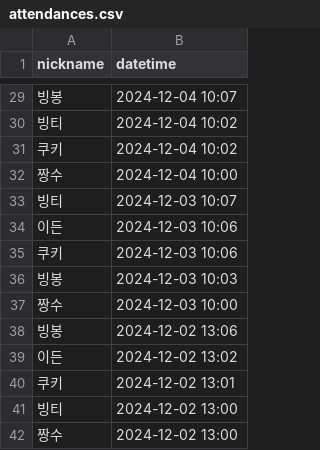
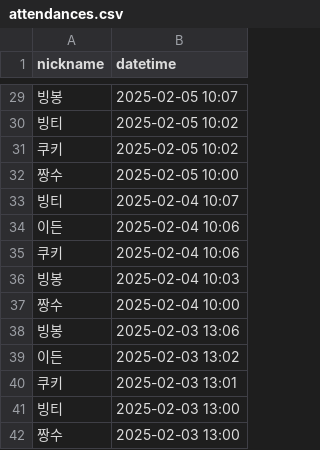
Before and after one commit to woowacourse/java-attendance, a CSV file: src/main/resources/attendances.csv, drawn as a sheet; only a part is shown, gaps mark what is left out; the diff covers the shown part only.

```diff
--- a/src/main/resources/attendances.csv
+++ b/src/main/resources/attendances.csv
@@ -29,14 +29,14 @@ nickname,datetime
-빙봉,2024-12-04 10:07
-빙티,2024-12-04 10:02
-쿠키,2024-12-04 10:02
-짱수,2024-12-04 10:00
-빙티,2024-12-03 10:07
-이든,2024-12-03 10:06
-쿠키,2024-12-03 10:06
-빙봉,2024-12-03 10:03
-짱수,2024-12-03 10:00
-빙봉,2024-12-02 13:06
-이든,2024-12-02 13:02
-쿠키,2024-12-02 13:01
-빙티,2024-12-02 13:00
-짱수,2024-12-02 13:00
+빙봉,2025-02-05 10:07
+빙티,2025-02-05 10:02
+쿠키,2025-02-05 10:02
+짱수,2025-02-05 10:00
+빙티,2025-02-04 10:07
+이든,2025-02-04 10:06
+쿠키,2025-02-04 10:06
+빙봉,2025-02-04 10:03
+짱수,2025-02-04 10:00
+빙봉,2025-02-03 13:06
+이든,2025-02-03 13:02
+쿠키,2025-02-03 13:01
+빙티,2025-02-03 13:00
+짱수,2025-02-03 13:00
```
Also changed, not shown: 27 edited cells elsewhere in this file.
